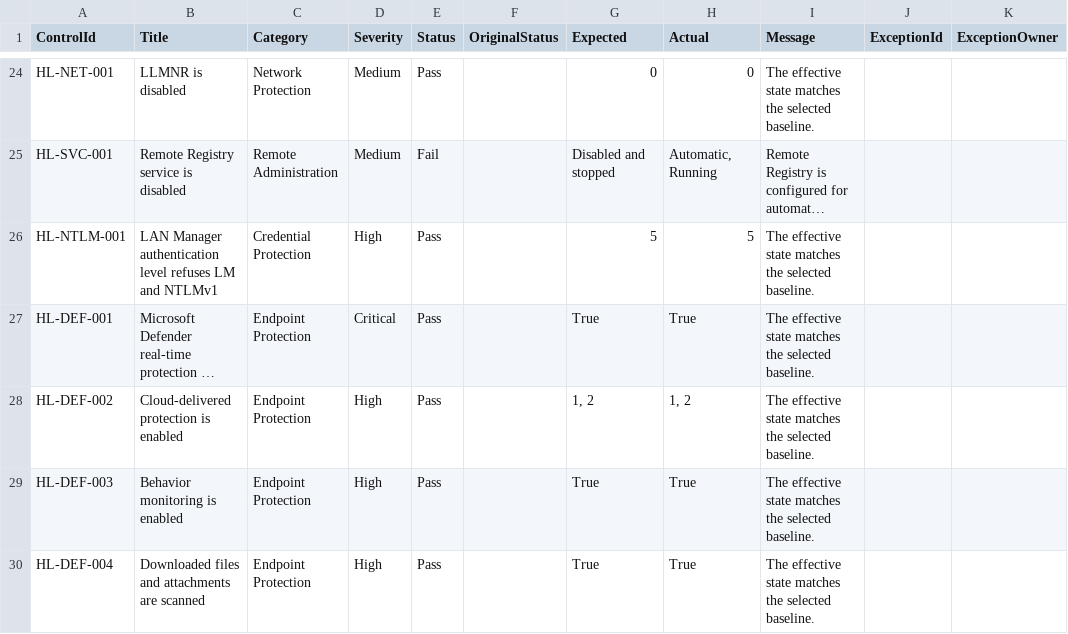
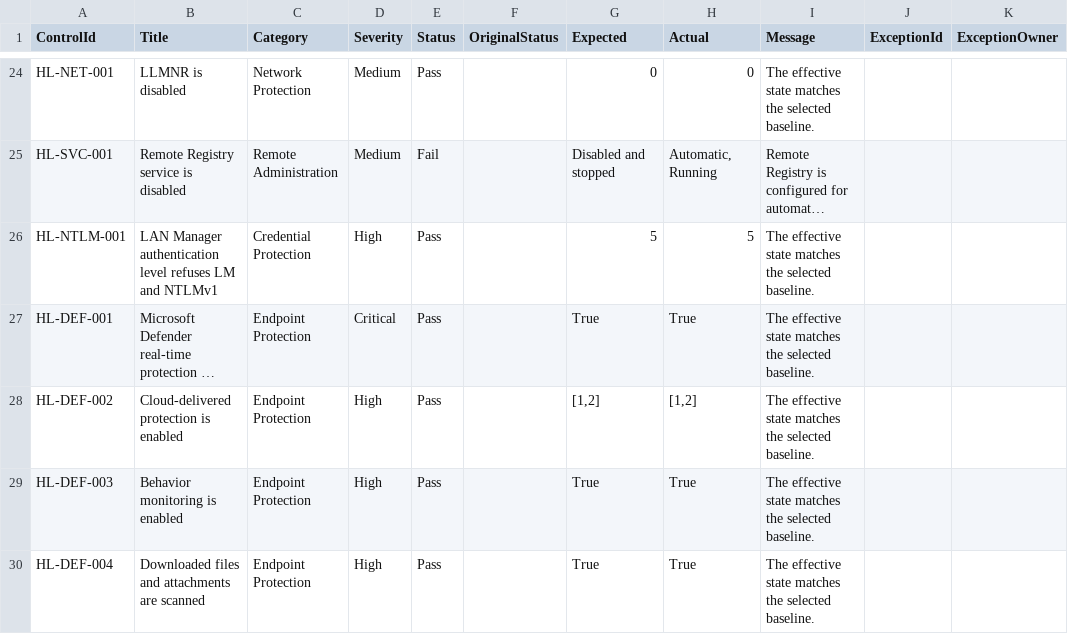
Before and after one commit to xGreeny/hardening-lens, a CSV file: examples/sample-report.csv, drawn as a sheet; only a part is shown, gaps mark what is left out; long unchanged cells end in …; the diff covers the shown part only; the diff names each change by its address in the sheet, - before the commit and + after, or states it on an @@ line.

```diff
--- a/examples/sample-report.csv
+++ b/examples/sample-report.csv
-G28 (Expected): 1, 2
+G28 (Expected): [1,2]
-H28 (Actual): 1, 2
+H28 (Actual): [1,2]
```
Also changed, not shown: 1 added row and 6 edited cells elsewhere in this file, 46 other files.
